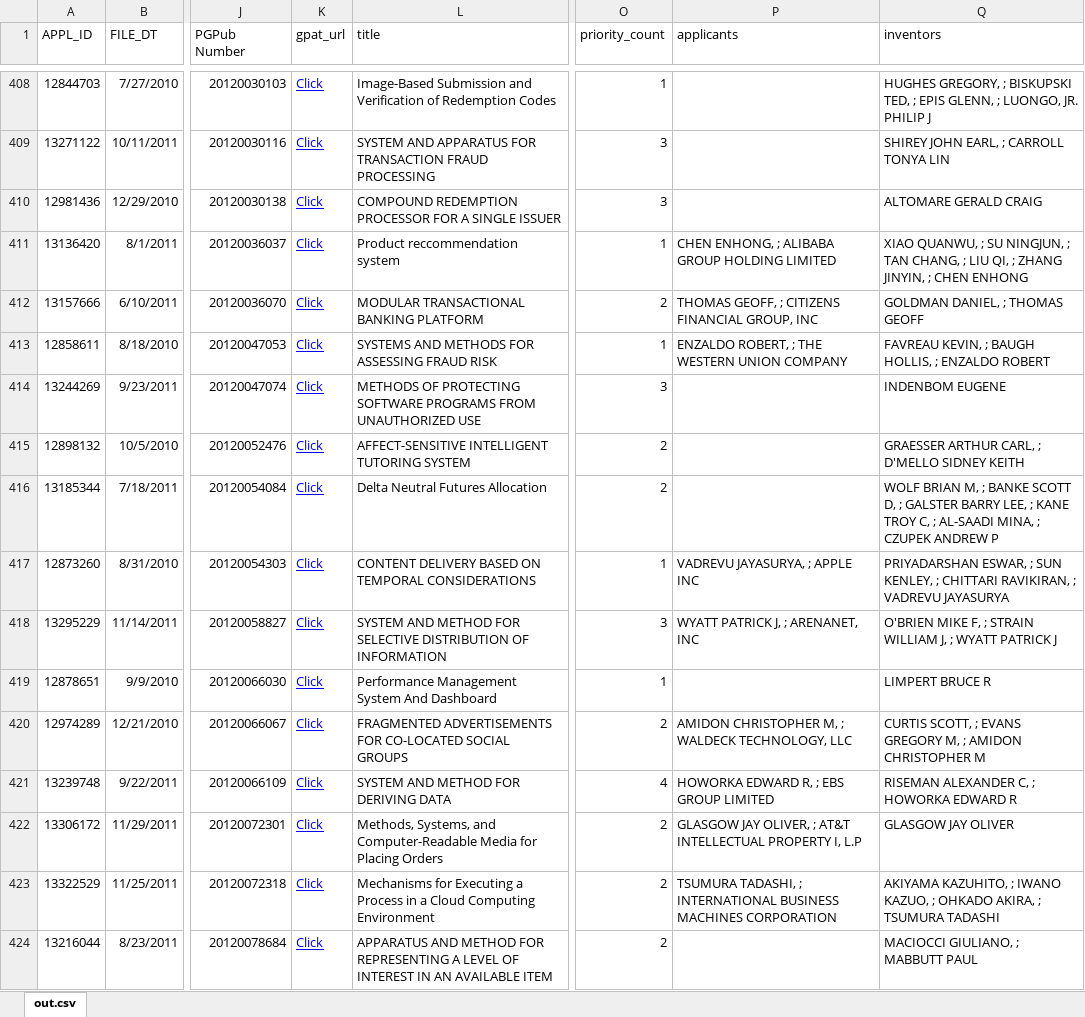
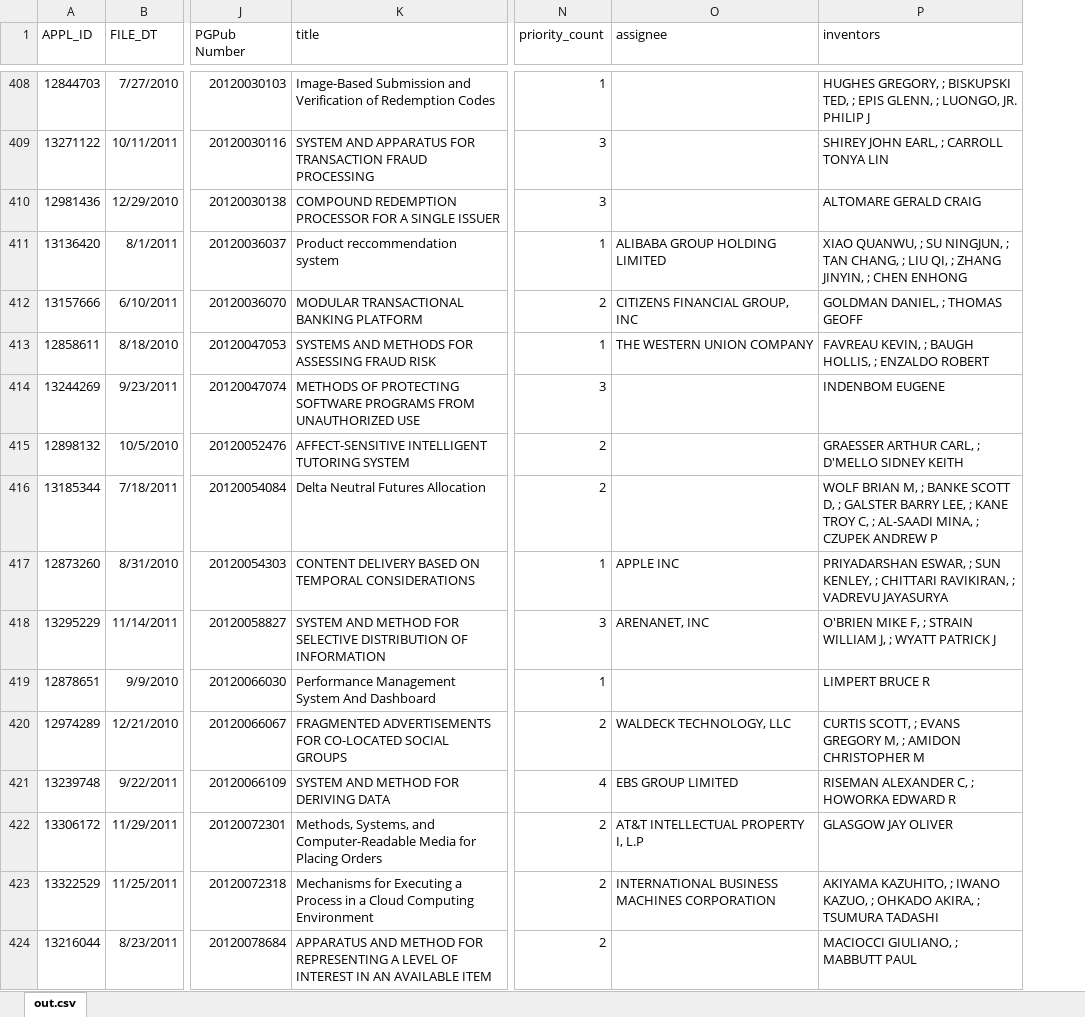
Before and after one commit to charlesduan/alice-foia, an Excel workbook: alice-data.xlsx, sheet out.csv, drawn as a sheet; only a part is shown, gaps mark what is left out; values as stored, in another font and other column widths than the file's, no borders; removed rows and columns are numbered as before the commit, all else as after; the diff covers the shown part only; the diff names each change by its address in the sheet, - before the commit and + after, or states it on an @@ line.

```diff
--- a/alice-data.xlsx (sheet out.csv)
+++ b/alice-data.xlsx (sheet out.csv)
-column K (gpat_url), rows 408-424: all Click
-O1: applicants
+O1: assignee
-O411 (assignee): CHEN ENHONG, ; ALIBABA GROUP HOLDING LIMITED
+O411 (assignee): ALIBABA GROUP HOLDING LIMITED
-O412 (assignee): THOMAS GEOFF, ; CITIZENS FINANCIAL GROUP, INC
+O412 (assignee): CITIZENS FINANCIAL GROUP, INC
-O413 (assignee): ENZALDO ROBERT, ; THE WESTERN UNION COMPANY
+O413 (assignee): THE WESTERN UNION COMPANY
-O417 (assignee): VADREVU JAYASURYA, ; APPLE INC
+O417 (assignee): APPLE INC
-O418 (assignee): WYATT PATRICK J, ; ARENANET, INC
+O418 (assignee): ARENANET, INC
-O420 (assignee): AMIDON CHRISTOPHER M, ; WALDECK TECHNOLOGY, LLC
+O420 (assignee): WALDECK TECHNOLOGY, LLC
-O421 (assignee): HOWORKA EDWARD R, ; EBS GROUP LIMITED
+O421 (assignee): EBS GROUP LIMITED
-O422 (assignee): GLASGOW JAY OLIVER, ; AT&T INTELLECTUAL PROPERTY I, L.P
+O422 (assignee): AT&T INTELLECTUAL PROPERTY I, L.P
-O423 (assignee): TSUMURA TADASHI, ; INTERNATIONAL BUSINESS…
+O423 (assignee): INTERNATIONAL BUSINESS…
```
Also changed, not shown: 169 edited cells elsewhere in this sheet, 1 other file.
